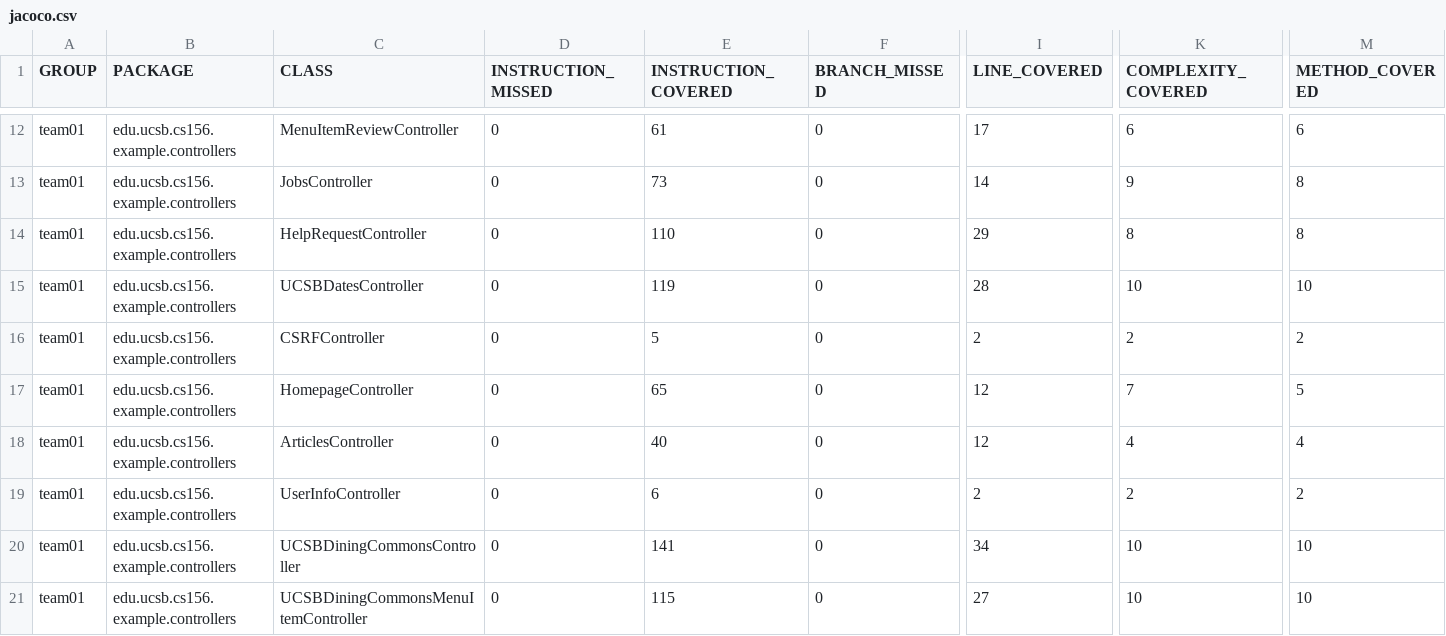
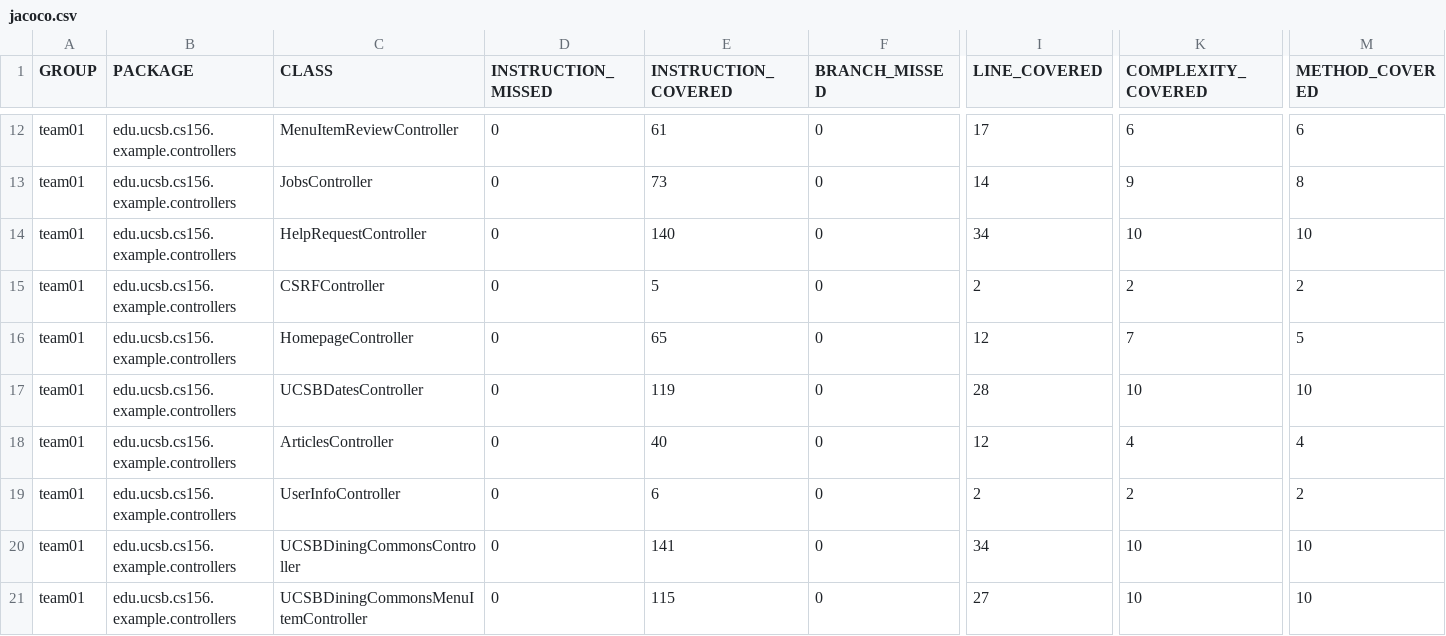
Before and after one commit to ucsb-cs156-f26/team01-f26-05, a CSV file: jacoco/jacoco.csv, drawn as a sheet; only a part is shown, gaps mark what is left out; the diff names each change by its address in the sheet, - before the commit and + after, or states it on an @@ line.

Commit message:
Deploying to gh-pages from @ ucsb-cs156-f26/team01-f26-05@9d0772c8350c4bc8332e29e29c4549c9d118530d 🚀

```diff
--- a/jacoco/jacoco.csv
+++ b/jacoco/jacoco.csv
-E14 (INSTRUCTION_COVERED): 110
+E14 (INSTRUCTION_COVERED): 140
-I14 (LINE_COVERED): 29
+I14 (LINE_COVERED): 34
-K14 (COMPLEXITY_COVERED): 8
+K14 (COMPLEXITY_COVERED): 10
-M14 (METHOD_COVERED): 8
+M14 (METHOD_COVERED): 10
@@ row 15 moved to row 17: team01 @@
```
Also changed, not shown: 7 other files.
